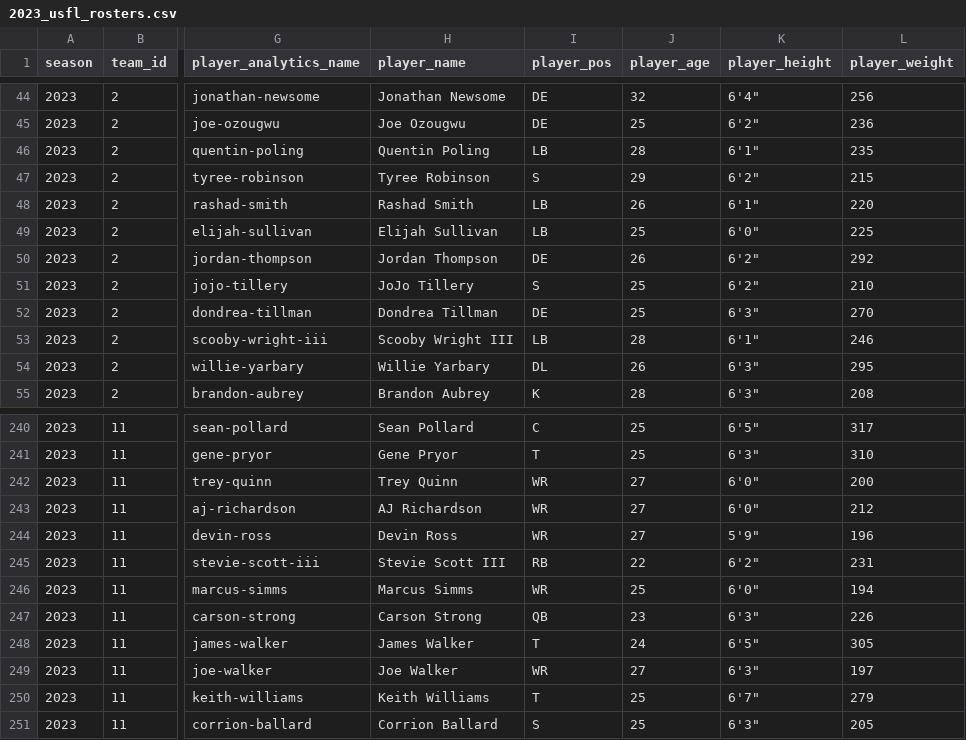
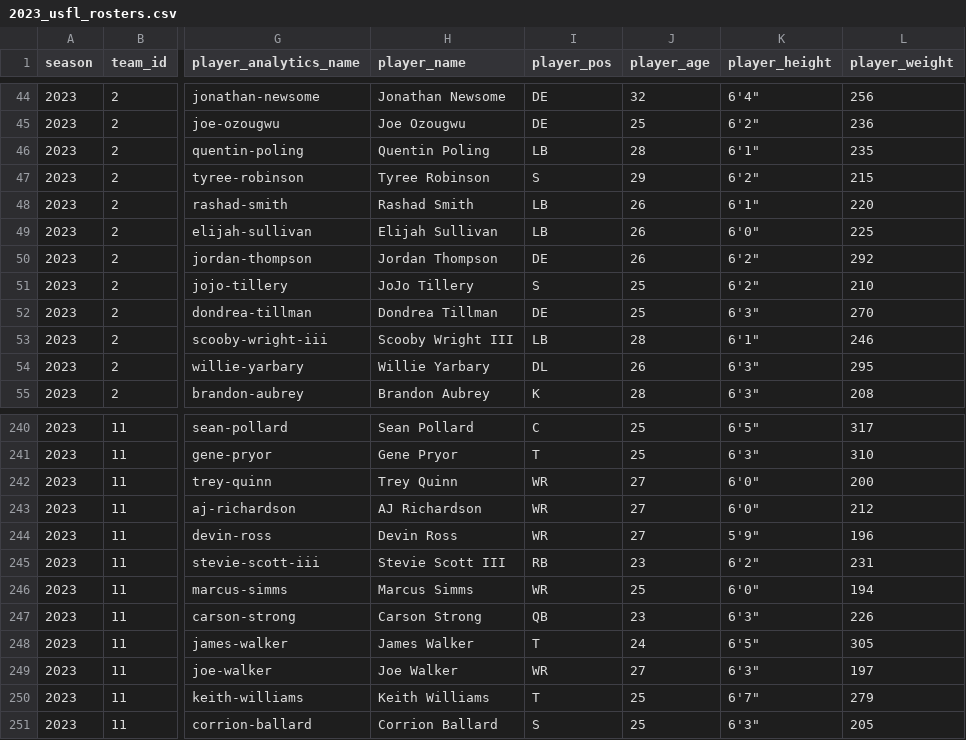
Before and after one commit to armstjc/usfl-2022-data-repository, a CSV file: rosters/season/csv/2023_usfl_rosters.csv, drawn as a sheet; only a part is shown, gaps mark what is left out; the diff names each change by its address in the sheet, - before the commit and + after, or states it on an @@ line.

```diff
--- a/rosters/season/csv/2023_usfl_rosters.csv
+++ b/rosters/season/csv/2023_usfl_rosters.csv
-J49 (player_age): 25
+J49 (player_age): 26
-J245 (player_age): 22
+J245 (player_age): 23
```
Also changed, not shown: rosters/weekly/csv/2023_5_usfl_rosters.csv, 22 other files.
